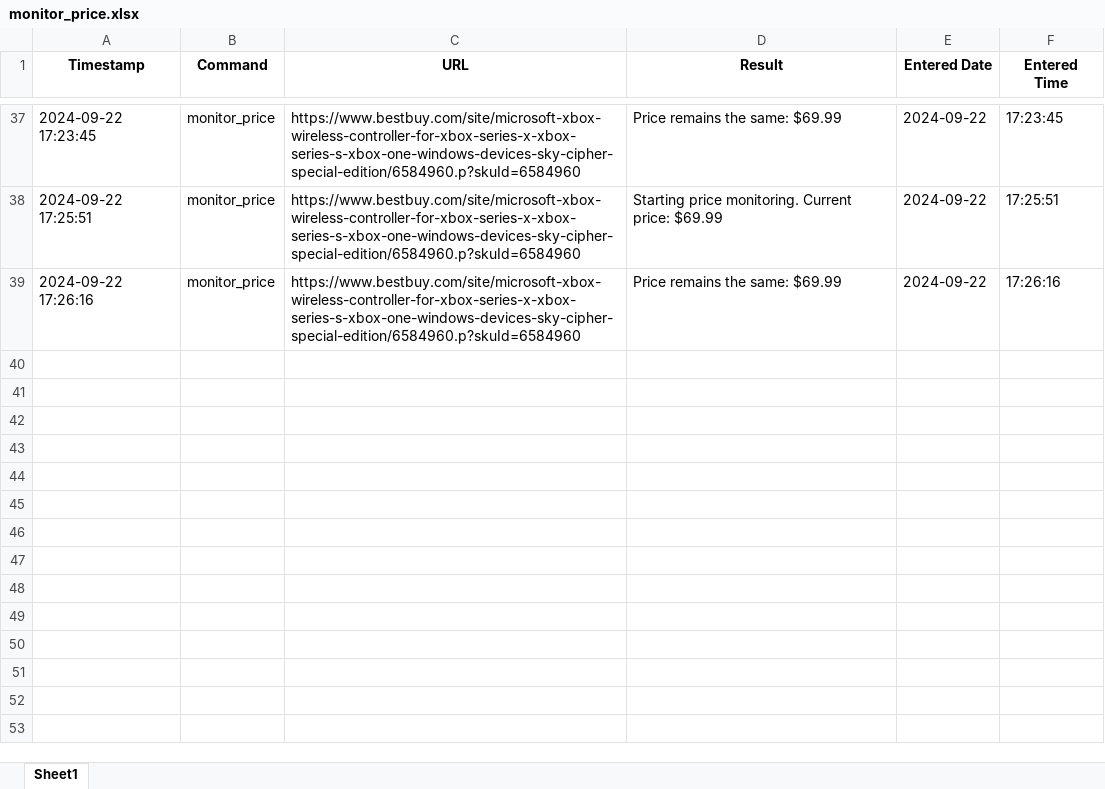
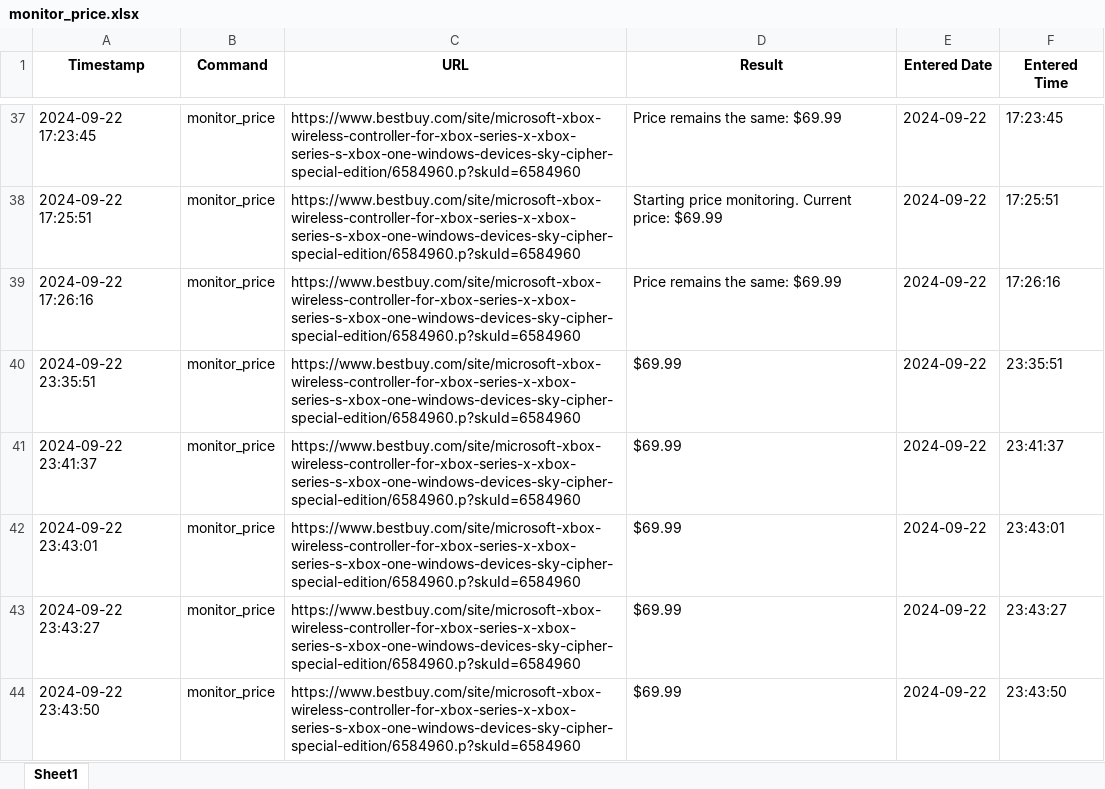
Before and after one commit to oguzky7/DiscordBotProject_CISC699, an Excel workbook: ExportedFiles/excelFiles/monitor_price.xlsx, sheet Sheet1, drawn as a sheet; only a part is shown, gaps mark what is left out; values as stored, in another font and other column widths than the file's, no borders; the diff names each change by its address in the sheet, - before the commit and + after, or states it on an @@ line.

```diff
--- a/ExportedFiles/excelFiles/monitor_price.xlsx (sheet Sheet1)
+++ b/ExportedFiles/excelFiles/monitor_price.xlsx (sheet Sheet1)
+row 40: 2024-09-22 23:35:51 | monitor_price | https://www.bestbuy.com/site/microsoft-xbox-wireless-controller-for-xbox-series-x-xbox-series-s-xbox-one-windows-devices-sky-cipher-special-edition/6584960.p?skuId=6584960 | $69.99 | 2024-09-22 | 23:35:51
+row 41: 2024-09-22 23:41:37 | monitor_price | https://www.bestbuy.com/site/microsoft-xbox-wireless-controller-for-xbox-series-x-xbox-series-s-xbox-one-windows-devices-sky-cipher-special-edition/6584960.p?skuId=6584960 | $69.99 | 2024-09-22 | 23:41:37
+row 42: 2024-09-22 23:43:01 | monitor_price | https://www.bestbuy.com/site/microsoft-xbox-wireless-controller-for-xbox-series-x-xbox-series-s-xbox-one-windows-devices-sky-cipher-special-edition/6584960.p?skuId=6584960 | $69.99 | 2024-09-22 | 23:43:01
+row 43: 2024-09-22 23:43:27 | monitor_price | https://www.bestbuy.com/site/microsoft-xbox-wireless-controller-for-xbox-series-x-xbox-series-s-xbox-one-windows-devices-sky-cipher-special-edition/6584960.p?skuId=6584960 | $69.99 | 2024-09-22 | 23:43:27
+row 44: 2024-09-22 23:43:50 | monitor_price | https://www.bestbuy.com/site/microsoft-xbox-wireless-controller-for-xbox-series-x-xbox-series-s-xbox-one-windows-devices-sky-cipher-special-edition/6584960.p?skuId=6584960 | $69.99 | 2024-09-22 | 23:43:50
```
Also changed, not shown: ExportedFiles/excelFiles/check_availability.xlsx, 18 other files.
